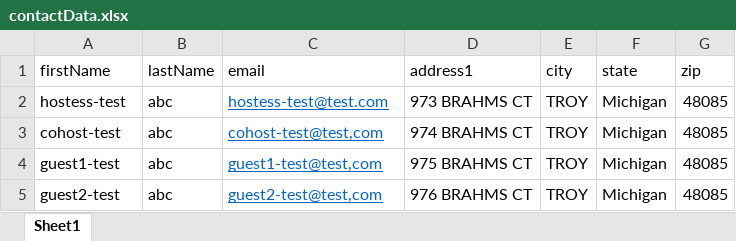
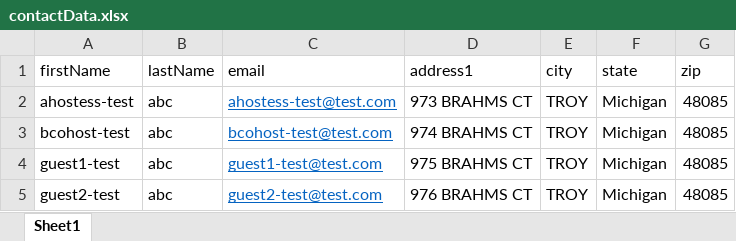
Before and after one commit to vishallamba25/cabi, an Excel workbook: KatalonProjects/contactData.xlsx, sheet Sheet1, drawn as a sheet; values as stored, in another font and other column widths than the file's, no borders; the diff names each change by its address in the sheet, - before the commit and + after, or states it on an @@ line.

```diff
--- a/KatalonProjects/contactData.xlsx (sheet Sheet1)
+++ b/KatalonProjects/contactData.xlsx (sheet Sheet1)
-A2 (firstName): hostess-test
+A2 (firstName): ahostess-test
-C2 (email): hostess-test@test.com
+C2 (email): ahostess-test@test.com
-A3 (firstName): cohost-test
+A3 (firstName): bcohost-test
-C3 (email): cohost-test@test,com
+C3 (email): bcohost-test@test.com
-C4 (email): guest1-test@test,com
+C4 (email): guest1-test@test.com
-C5 (email): guest2-test@test,com
+C5 (email): guest2-test@test.com
```
Also changed, not shown: KatalonProjects/micrositeData.xlsx, KatalonProjects/virtualShowData.xlsx, 11 other files.
